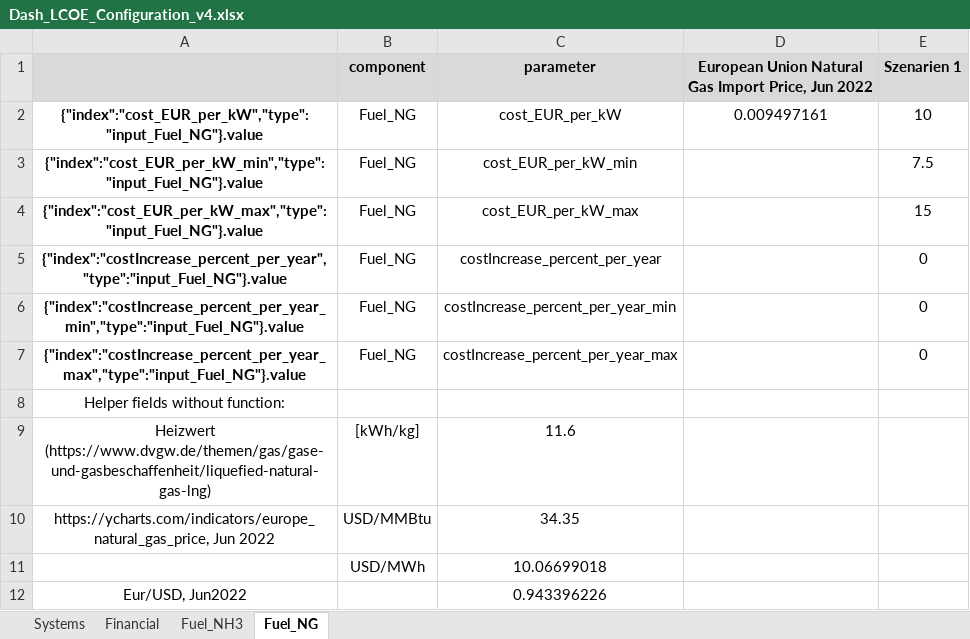
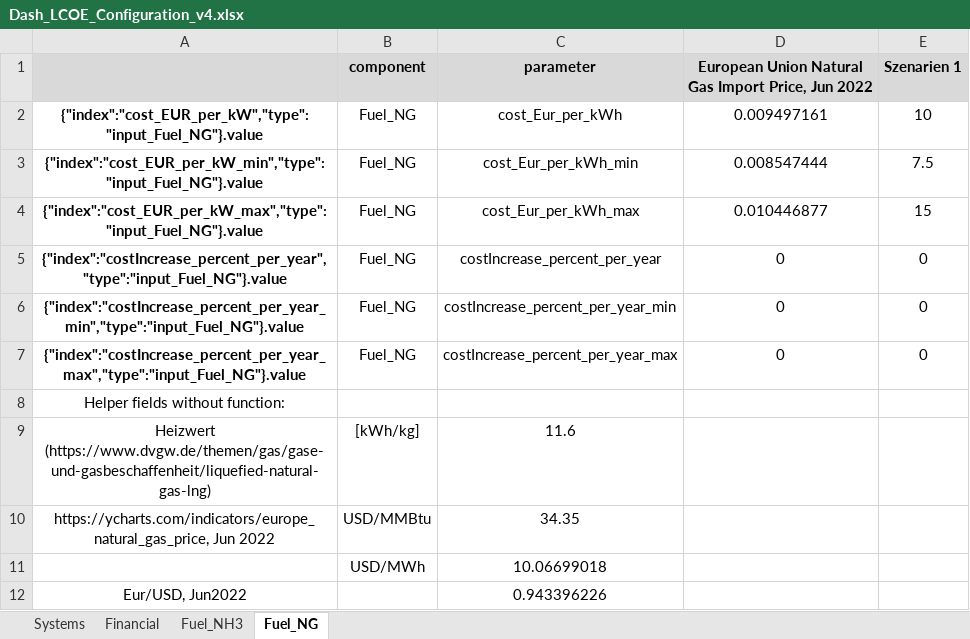
Before and after one commit to ZBT-Tools/LCOEcalc, an Excel workbook: input/Dash_LCOE_Configuration_v4.xlsx, sheet Fuel_NG, drawn as a sheet; values as stored, in another font and other column widths than the file's, no borders; the diff names each change by its address in the sheet, - before the commit and + after, or states it on an @@ line.

```diff
--- a/input/Dash_LCOE_Configuration_v4.xlsx (sheet Fuel_NG)
+++ b/input/Dash_LCOE_Configuration_v4.xlsx (sheet Fuel_NG)
-C2 (parameter): cost_EUR_per_kW
+C2 (parameter): cost_Eur_per_kWh
-C3 (parameter): cost_EUR_per_kW_min
+C3 (parameter): cost_Eur_per_kWh_min
-D3: (empty)
+D3: 0.008547444
-C4 (parameter): cost_EUR_per_kW_max
+C4 (parameter): cost_Eur_per_kWh_max
-D4: (empty)
+D4: 0.010446877
-D5:D7: (empty)
+D5:D7: 0
```
Also changed, not shown: sheet Systems, sheet Fuel_NH3, 3 other files.
